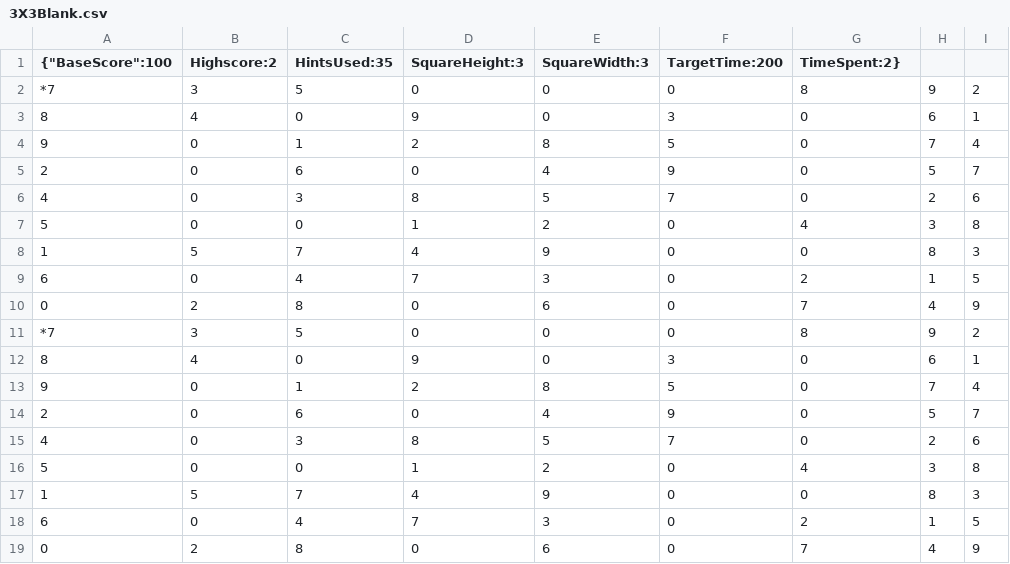
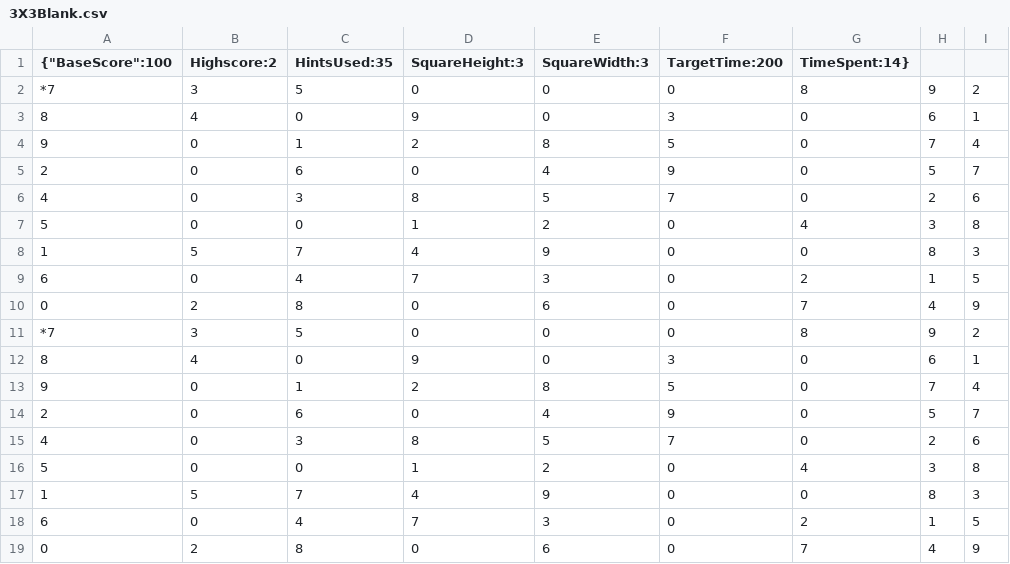
Before and after one commit to timmybobguy/SudokuProgram, a CSV file: Export/3X3Blank.csv, drawn as a sheet.

```diff
--- a/Export/3X3Blank.csv
+++ b/Export/3X3Blank.csv
@@ -1,2 +1,2 @@
-{"BaseScore":100,"Highscore":2,"HintsUsed":35,"SquareHeight":3,"SquareWidth":3,"TargetTime":200,"TimeSpent":2}
+{"BaseScore":100,"Highscore":2,"HintsUsed":35,"SquareHeight":3,"SquareWidth":3,"TargetTime":200,"TimeSpent":14}
 *7,3,5,0,0,0,8,9,2
```
Also changed, not shown: Export/valid3x3.csv, 8 other files.
